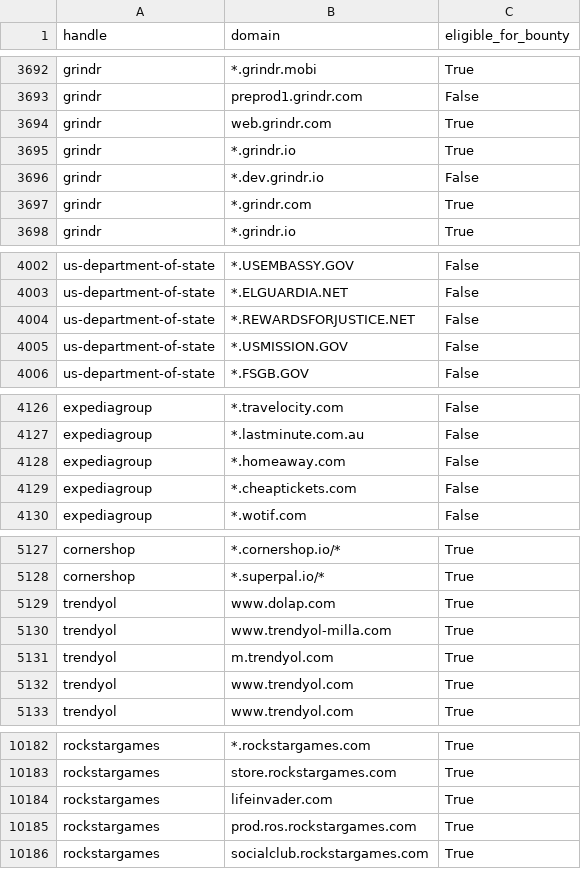
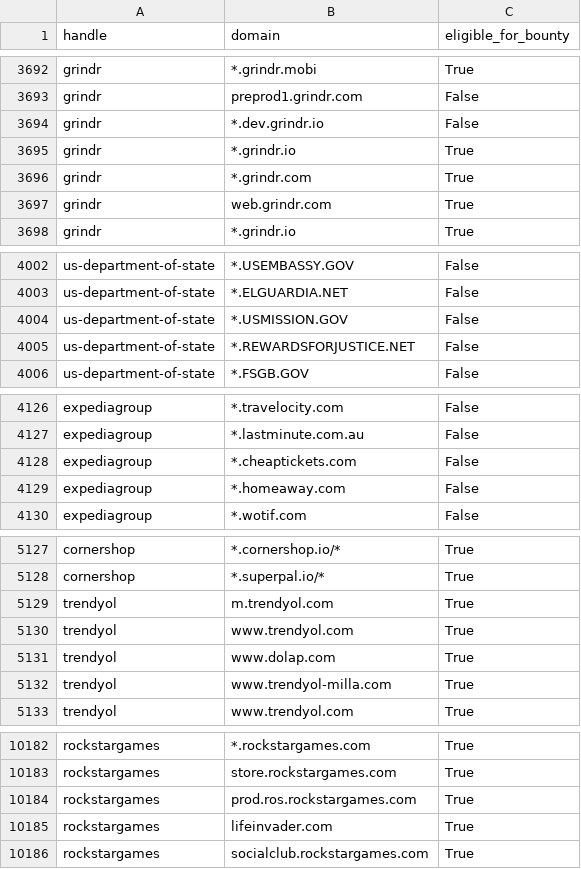
Before and after one commit to zhifana/h1domains, a CSV file: domains.csv, drawn as a sheet; only a part is shown, gaps mark what is left out; the diff covers the shown part only.

```diff
--- a/domains.csv
+++ b/domains.csv
@@ -3693,6 +3693,6 @@ grindr,*.grindr.mobi,True
 grindr,preprod1.grindr.com,False
-grindr,web.grindr.com,True
-grindr,*.grindr.io,True
 grindr,*.dev.grindr.io,False
+grindr,*.grindr.io,True
 grindr,*.grindr.com,True
+grindr,web.grindr.com,True
 grindr,*.grindr.io,True
@@ -4003,4 +4003,4 @@ us-department-of-state,*.USEMBASSY.GOV,False
 us-department-of-state,*.ELGUARDIA.NET,False
-us-department-of-state,*.REWARDSFORJUSTICE.NET,False
-us-department-of-state,*.USMISSION.GOV,False
+us-department-of-state,*.USMISSION.GOV,False
+us-department-of-state,*.REWARDSFORJUSTICE.NET,False
 us-department-of-state,*.FSGB.GOV,False
@@ -4127,4 +4127,4 @@ expediagroup,*.travelocity.com,False
 expediagroup,*.lastminute.com.au,False
-expediagroup,*.homeaway.com,False
-expediagroup,*.cheaptickets.com,False
+expediagroup,*.cheaptickets.com,False
+expediagroup,*.homeaway.com,False
 expediagroup,*.wotif.com,False
@@ -5128,6 +5128,6 @@ cornershop,*.cornershop.io/*,True
 cornershop,*.superpal.io/*,True
-trendyol,www.dolap.com,True
-trendyol,www.trendyol-milla.com,True
 trendyol,m.trendyol.com,True
 trendyol,www.trendyol.com,True
+trendyol,www.dolap.com,True
+trendyol,www.trendyol-milla.com,True
 trendyol,www.trendyol.com,True
@@ -10183,4 +10183,4 @@ rockstargames,*.rockstargames.com,True
 rockstargames,store.rockstargames.com,True
-rockstargames,lifeinvader.com,True
-rockstargames,prod.ros.rockstargames.com,True
+rockstargames,prod.ros.rockstargames.com,True
+rockstargames,lifeinvader.com,True
 rockstargames,socialclub.rockstargames.com,True
```
Also changed, not shown: 4 added rows, 4 removed rows, 58 moved rows and 7 edited cells elsewhere in this file, 3 other files.
